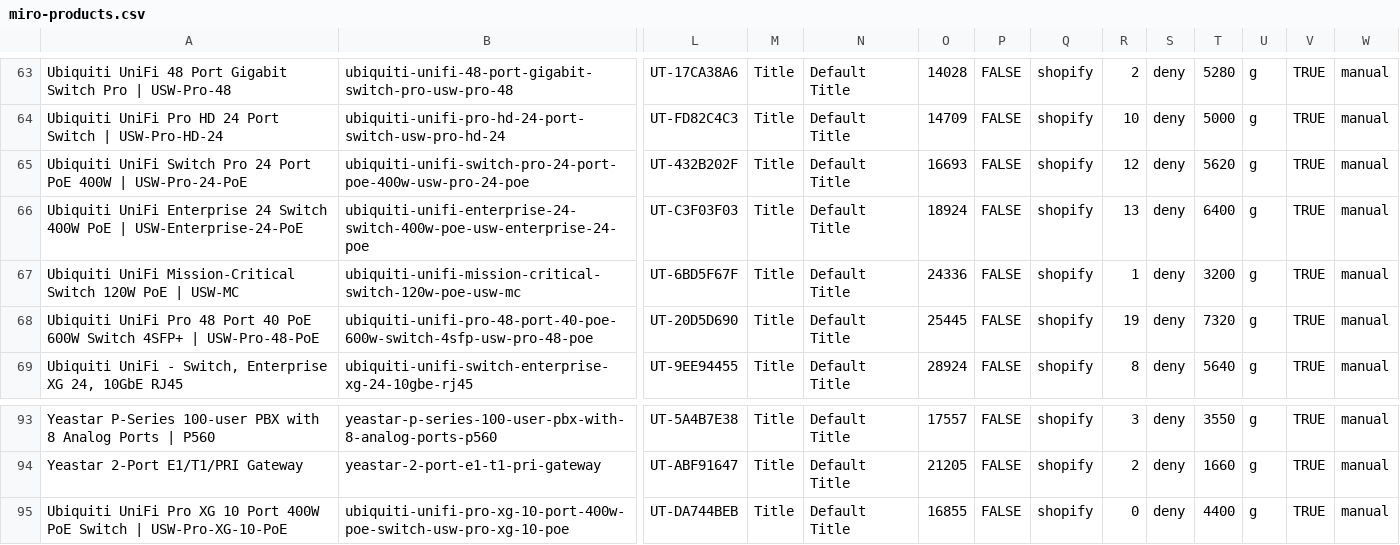
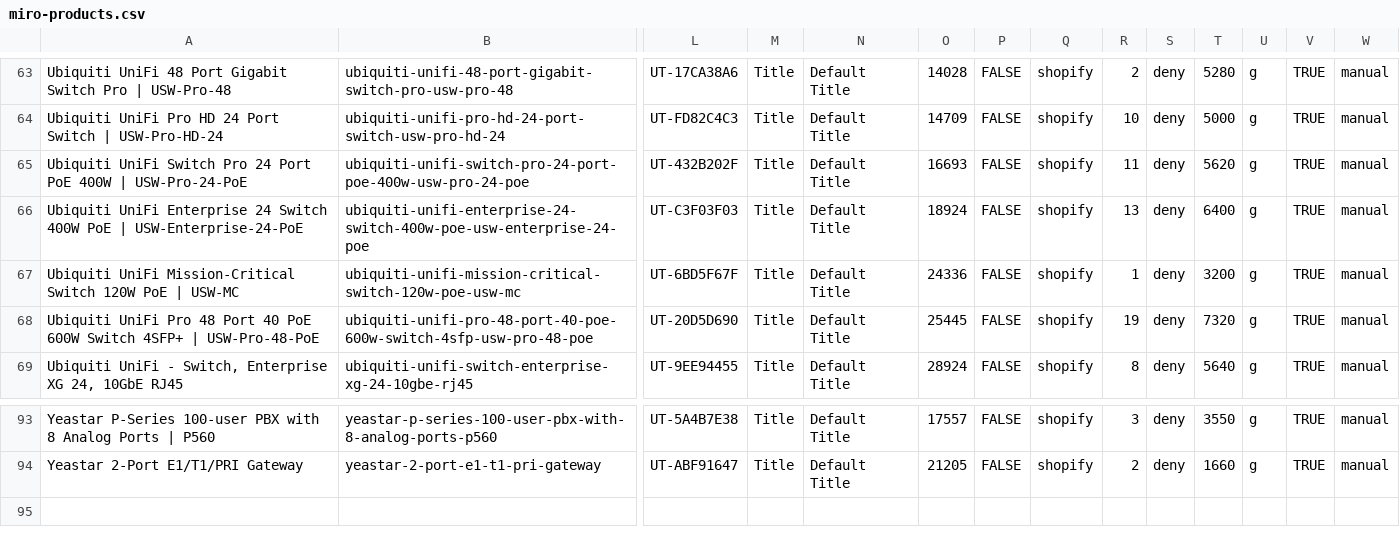
Before and after one commit to ryallonline/ubratech-finder, a CSV file: miro-products.csv, drawn as a sheet; only a part is shown, gaps mark what is left out; rows hold the shown columns only; the diff names each change by its address in the sheet, - before the commit and + after, or states it on an @@ line.

Commit message:
miro pages + products + catalogue refresh 2026-11-20T09:00:36Z

```diff
--- a/miro-products.csv
+++ b/miro-products.csv
-R65: 12
+R65: 11
-row 95: Ubiquiti UniFi Pro XG 10 Port 400W PoE Switch | USW-Pro-XG-10-PoE | ubiquiti-unifi-pro-xg-10-port-400w-poe-switch-usw-pro-xg-10-poe | UT-DA744BEB | Title | Default Title | 16855 | FALSE | shopify | 0 | deny | 4400 | g | TRUE | manual
```
Also changed, not shown: 2 other files.
